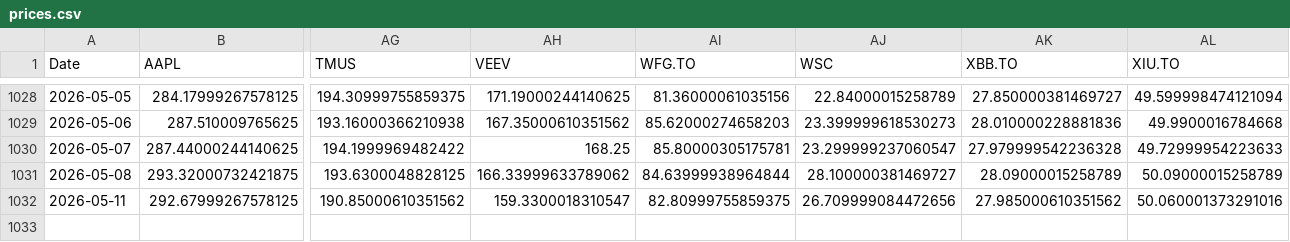
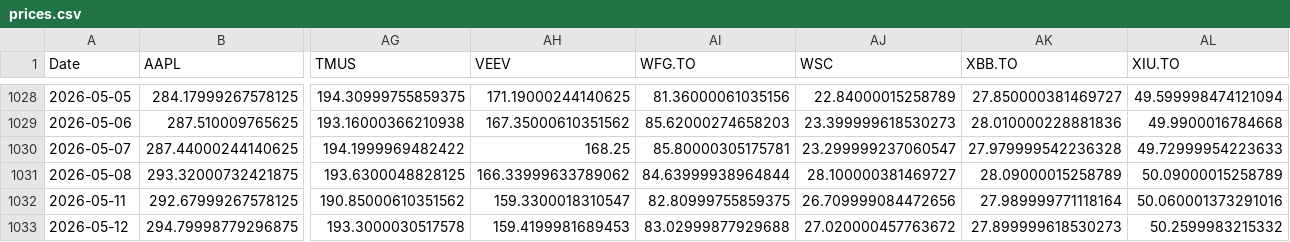
Before and after one commit to DFIC-Quant-Fund/Fund-Monitor, a CSV file: data/core/output/prices.csv, drawn as a sheet; only a part is shown, gaps mark what is left out; rows hold the shown columns only; the diff names each change by its address in the sheet, - before the commit and + after, or states it on an @@ line.

```diff
--- a/data/core/output/prices.csv
+++ b/data/core/output/prices.csv
-AK1032 (XBB.TO): 27.985000610351562
+AK1032 (XBB.TO): 27.989999771118164
+row 1033: 2026-05-12 | 294.79998779296875 | 193.3000030517578 | 159.4199981689453 | 83.02999877929688 | 27.020000457763672 | 27.899999618530273 | 50.2599983215332
```
Also changed, not shown: data/benchmark/output/portfolio_total.csv, data/core/output/daily_holdings.csv, 12 other files.
